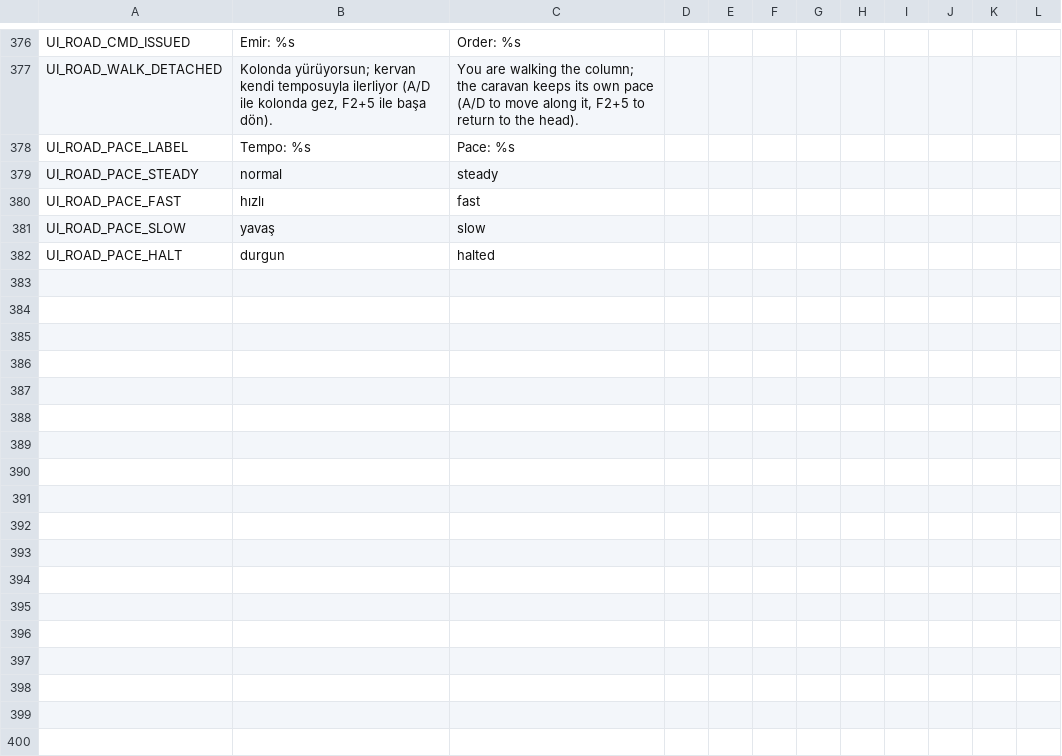
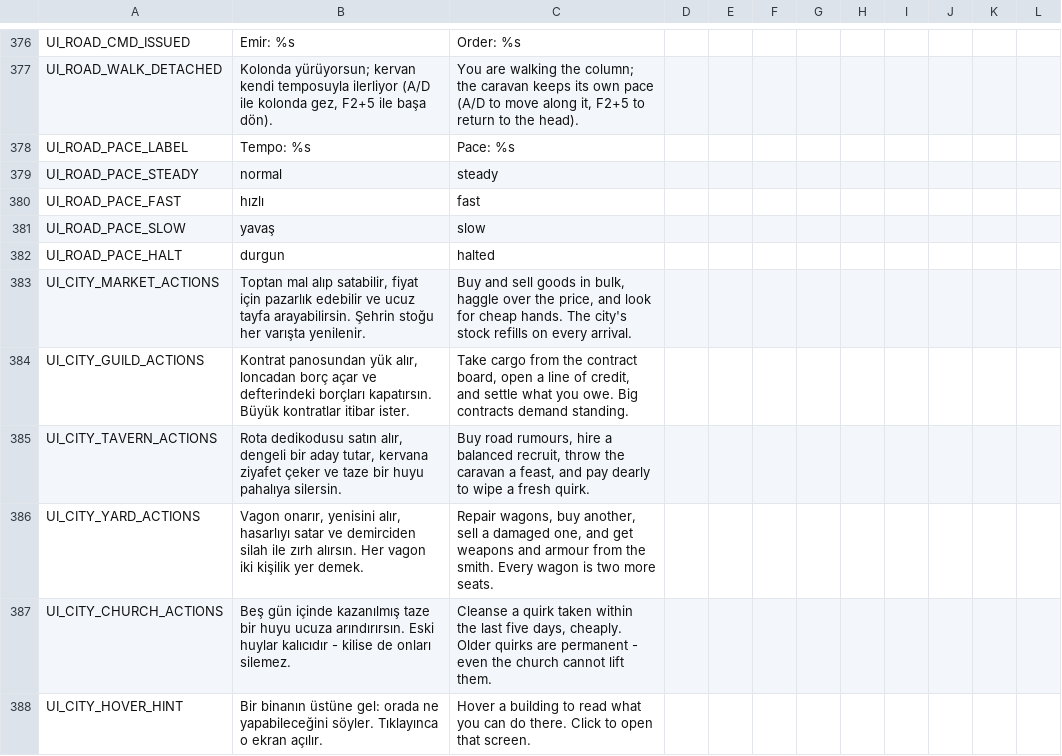
Before and after one commit to ulubatuhan/wayborne, a CSV file: data/locale/ui.csv, drawn as a sheet; only a part is shown, gaps mark what is left out; the diff names each change by its address in the sheet, - before the commit and + after, or states it on an @@ line.

```diff
--- a/data/locale/ui.csv
+++ b/data/locale/ui.csv
+row 383: UI_CITY_MARKET_ACTIONS | Toptan mal alıp satabilir, fiyat için pazarlık edebilir ve ucuz tayfa arayabilirsin. Şehrin stoğu her varışta yenilenir. | Buy and sell goods in bulk, haggle over the price, and look for cheap hands. The city's stock refills on every arrival.
+row 384: UI_CITY_GUILD_ACTIONS | Kontrat panosundan yük alır, loncadan borç açar ve defterindeki borçları kapatırsın. Büyük kontratlar itibar ister. | Take cargo from the contract board, open a line of credit, and settle what you owe. Big contracts demand standing.
+row 385: UI_CITY_TAVERN_ACTIONS | Rota dedikodusu satın alır, dengeli bir aday tutar, kervana ziyafet çeker ve taze bir huyu pahalıya silersin. | Buy road rumours, hire a balanced recruit, throw the caravan a feast, and pay dearly to wipe a fresh quirk.
+row 386: UI_CITY_YARD_ACTIONS | Vagon onarır, yenisini alır, hasarlıyı satar ve demirciden silah ile zırh alırsın. Her vagon iki kişilik yer demek. | Repair wagons, buy another, sell a damaged one, and get weapons and armour from the smith. Every wagon is two more seats.
+row 387: UI_CITY_CHURCH_ACTIONS | Beş gün içinde kazanılmış taze bir huyu ucuza arındırırsın. Eski huylar kalıcıdır - kilise de onları silemez. | Cleanse a quirk taken within the last five days, cheaply. Older quirks are permanent - even the church cannot lift them.
+row 388: UI_CITY_HOVER_HINT | Bir binanın üstüne gel: orada ne yapabileceğini söyler. Tıklayınca o ekran açılır. | Hover a building to read what you can do there. Click to open that screen.
```
Also changed, not shown: 4 other files.
